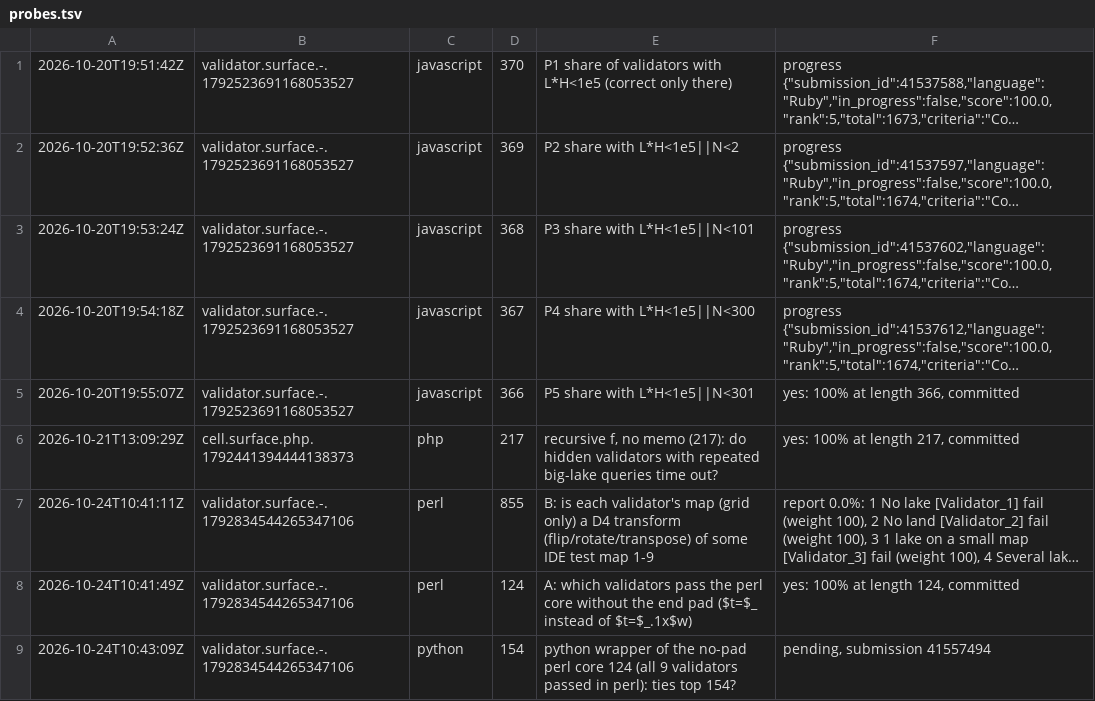
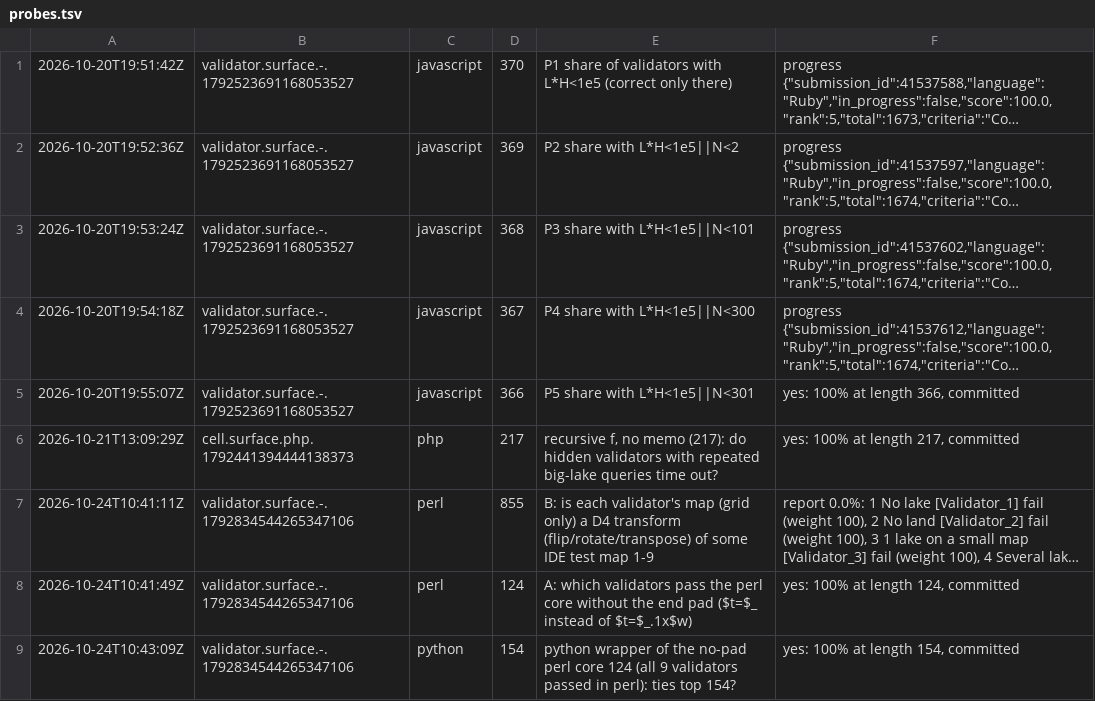
Before and after one commit to Alexdelia/puzzle, a TSV file: codingame/codegolf/puzzle/surface/probe/probes.tsv, drawn as a sheet; long unchanged cells end in ….

Commit message:
chore(golf): probes surface

```diff
--- a/codingame/codegolf/puzzle/surface/probe/probes.tsv
+++ b/codingame/codegolf/puzzle/surface/probe/probes.tsv
@@ -8,2 +8,2 @@
 2026-10-24T10:41:49Z	validator.surface.-.1792834544265347106	perl	124	A: which validators pass the perl core without the end pad ($t=$_ instead of $t=$_.1x$w)	yes: 100% at length 124, committed
-2026-10-24T10:43:09Z	validator.surface.-.1792834544265347106	python	154	python wrapper of the no-pad perl core 124 (all 9 validators passed in perl): ties top 154?	pending, submission 41557494
+2026-10-24T10:43:09Z	validator.surface.-.1792834544265347106	python	154	python wrapper of the no-pad perl core 124 (all 9 validators passed in perl): ties top 154?	yes: 100% at length 154, committed
```
